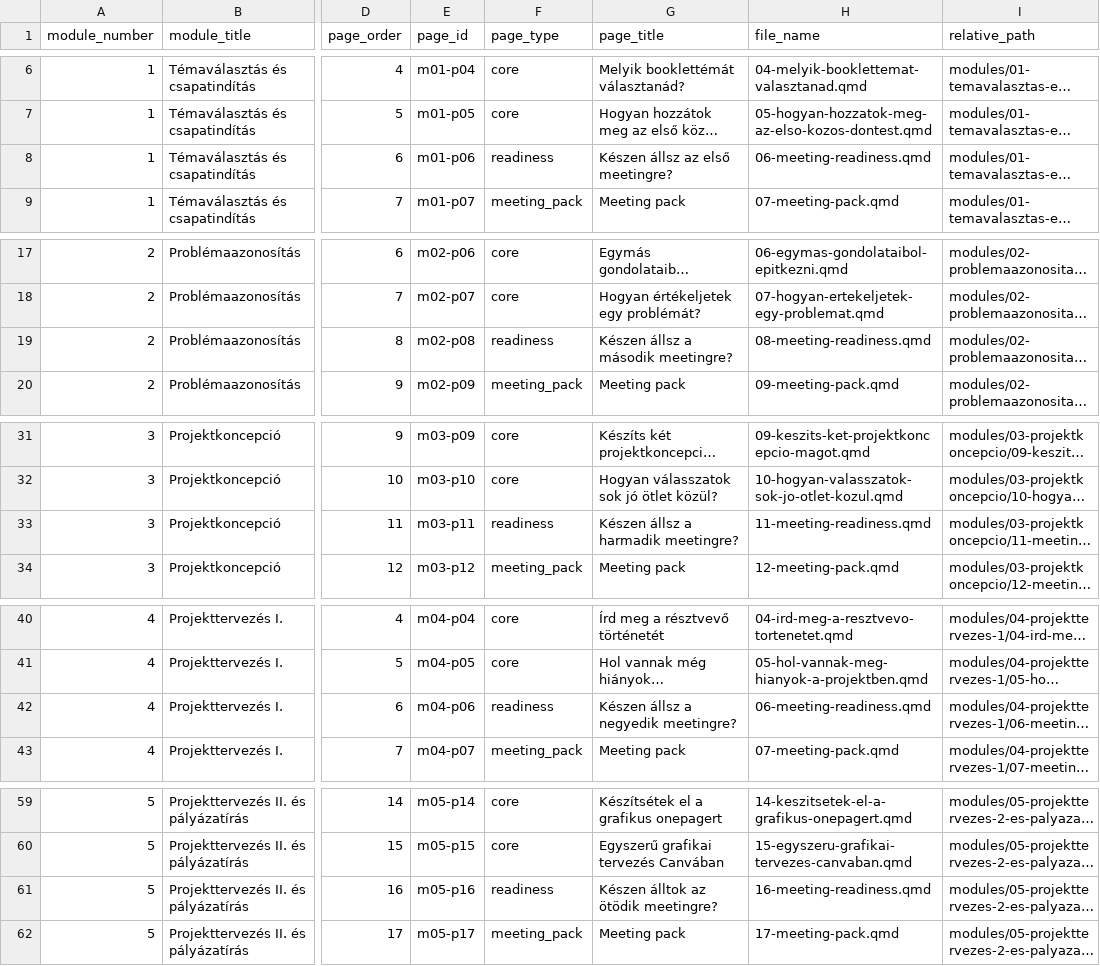
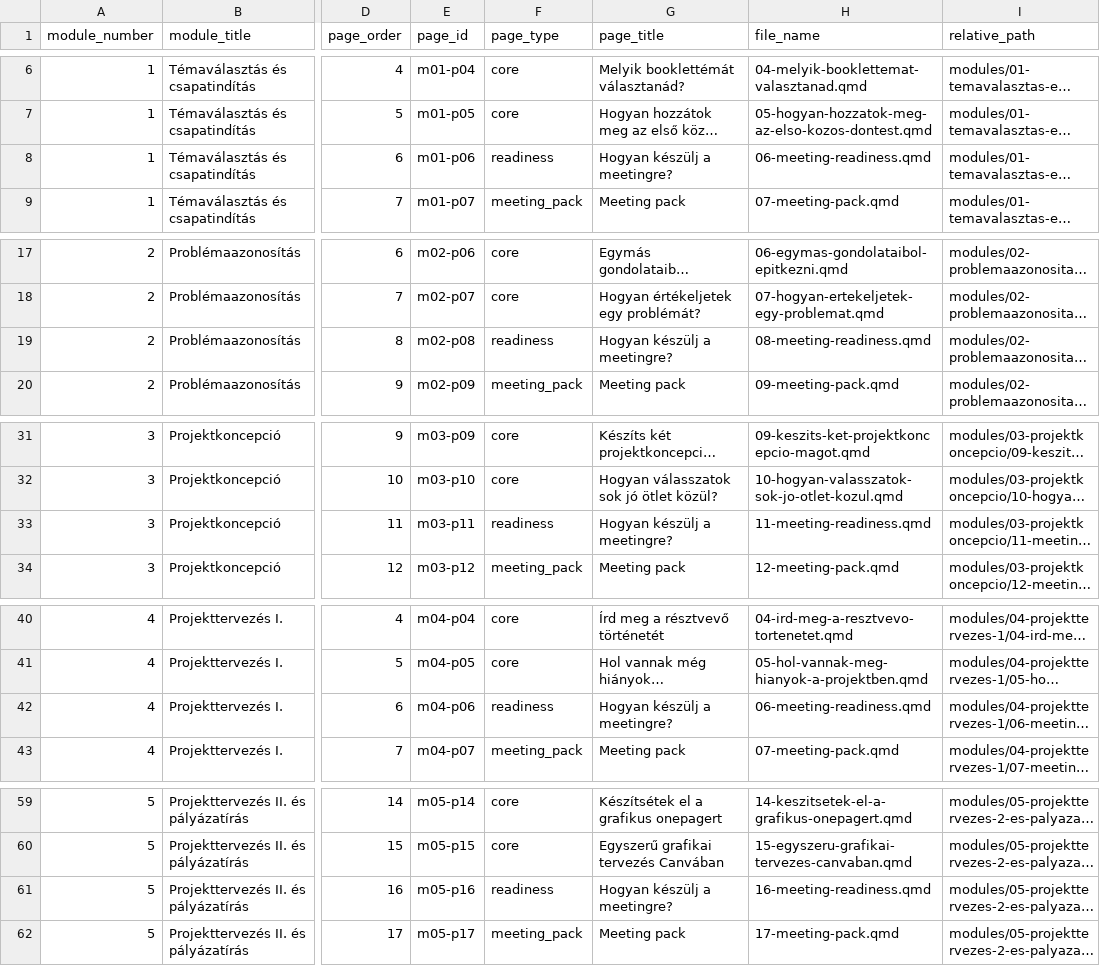
Before and after one commit to gunyorka/scupschool, a CSV file: dev/course-manifest.csv, drawn as a sheet; only a part is shown, gaps mark what is left out; long unchanged cells end in …; the diff covers the shown part only; the diff names each change by its address in the sheet, - before the commit and + after, or states it on an @@ line.

```diff
--- a/dev/course-manifest.csv
+++ b/dev/course-manifest.csv
-G8 (page_title): Készen állsz az első meetingre?
+G8 (page_title): Hogyan készülj a meetingre?
-G19 (page_title): Készen állsz a második meetingre?
+G19 (page_title): Hogyan készülj a meetingre?
-G33 (page_title): Készen állsz a harmadik meetingre?
+G33 (page_title): Hogyan készülj a meetingre?
-G42 (page_title): Készen állsz a negyedik meetingre?
+G42 (page_title): Hogyan készülj a meetingre?
-G61 (page_title): Készen álltok az ötödik meetingre?
+G61 (page_title): Hogyan készülj a meetingre?
```
Also changed, not shown: 2 edited cells elsewhere in this file, 32 other files.
